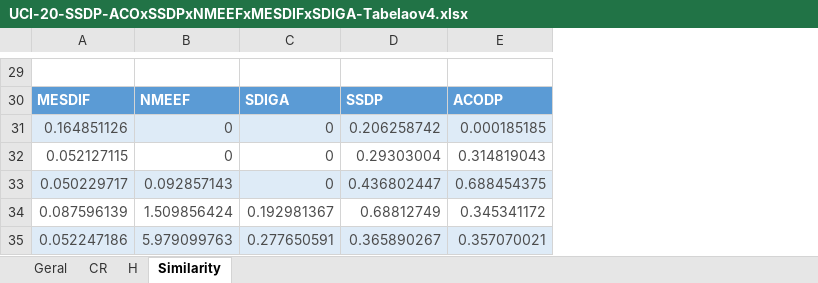
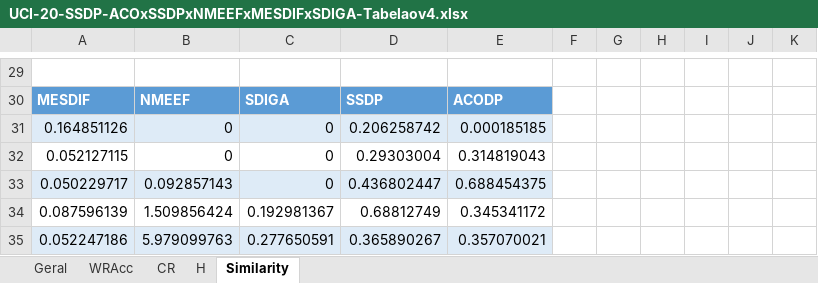
Before and after one commit to vfpimenta/ssdp-alt, an Excel workbook: experiments/UCI-20-SSDP-ACOxSSDPxNMEEFxMESDIFxSDIGA-Tabelaov4.xlsx, sheet Similarity, drawn as a sheet; only a part is shown, gaps mark what is left out; values as stored, in another font and other column widths than the file's, no borders; charts and pictures and table styles not drawn; the diff covers the shown part only; the diff names each change by its address in the sheet, - before the commit and + after, or states it on an @@ line.

```diff
--- a/experiments/UCI-20-SSDP-ACOxSSDPxNMEEFxMESDIFxSDIGA-Tabelaov4.xlsx (sheet Similarity)
+++ b/experiments/UCI-20-SSDP-ACOxSSDPxNMEEFxMESDIFxSDIGA-Tabelaov4.xlsx (sheet Similarity)
+sheet tab: WRAcc
+column F, empty
+column G, empty
+column H, empty
+column I, empty
+column J, empty
+column K, empty
-A31:E35 text colour: #4C4C4C
+A31:E35 text colour: black
```
Also changed, not shown: cell formats elsewhere in this sheet, sheet Geral, sheet CR, sheet H, hidden cells, charts or pictures, 1 other file.
